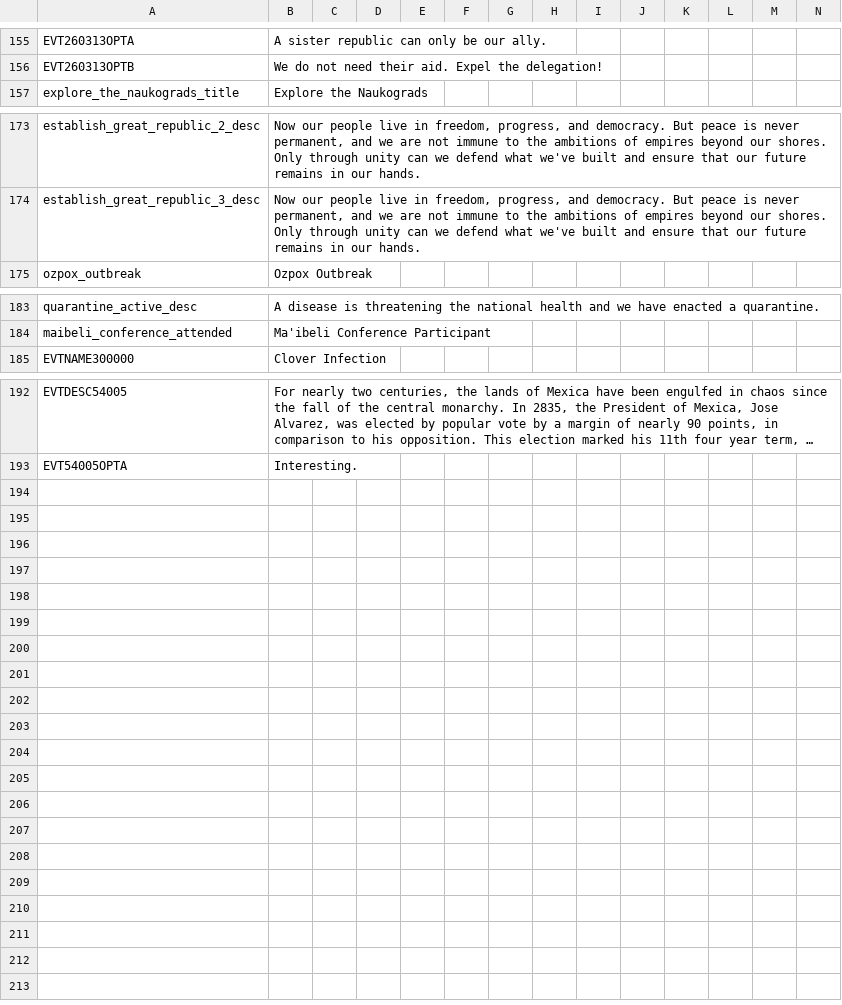
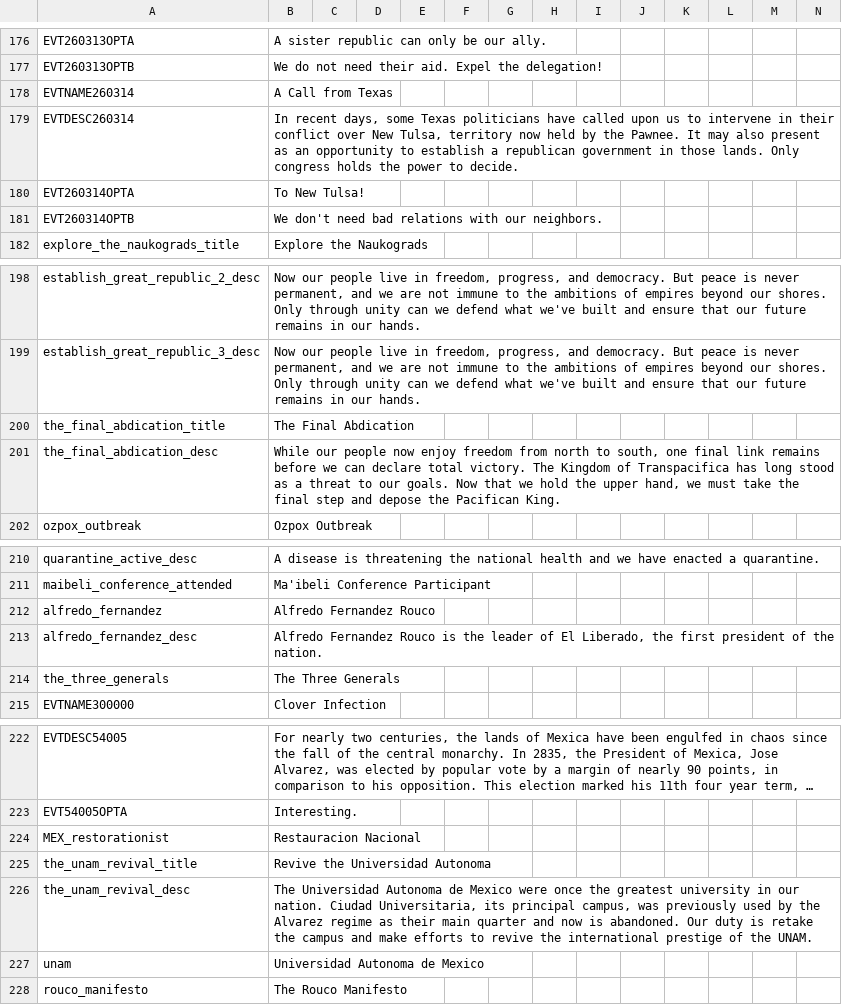
Before and after one commit to Syndyo/A-New-Sun-Will-Rise-Crante-Expansion, a CSV file: ANSWR Crante Expansion/localisation/Crante Localization.csv, drawn as a sheet; only a part is shown, gaps mark what is left out; long unchanged cells end in …; rows hold the shown columns only; the diff covers the shown part only; the diff names each change by its address in the sheet, - before the commit and + after, or states it on an @@ line.

Commit message:
Added more events, decisions and details before the ModDB release

```diff
--- a/ANSWR Crante Expansion/localisation/Crante Localization.csv
+++ b/ANSWR Crante Expansion/localisation/Crante Localization.csv
+row 178: EVTNAME260314 | A Call from Texas
+row 179: EVTDESC260314 | In recent days, some Texas politicians have called upon us to intervene in their conflict over New Tulsa, territory now held by the Pawnee. It may also present as an opportunity to establish a republican government in those lands. Only congress holds the power to decide.
+row 180: EVT260314OPTA | To New Tulsa!
+row 181: EVT260314OPTB | We don't need bad relations with our neighbors.
+row 200: the_final_abdication_title | The Final Abdication
+row 201: the_final_abdication_desc | While our people now enjoy freedom from north to south, one final link remains before we can declare total victory. The Kingdom of Transpacifica has long stood as a threat to our goals. Now that we hold the upper hand, we must take the final step and depose the Pacifican King.
+row 212: alfredo_fernandez | Alfredo Fernandez Rouco
+row 213: alfredo_fernandez_desc | Alfredo Fernandez Rouco is the leader of El Liberado, the first president of the nation.
+row 214: the_three_generals | The Three Generals
+row 224: MEX_restorationist | Restauracion Nacional
+row 225: the_unam_revival_title | Revive the Universidad Autonoma
+row 226: the_unam_revival_desc | The Universidad Autonoma de Mexico were once the greatest university in our nation. Ciudad Universitaria, its principal campus, was previously used by the Alvarez regime as their main quarter and now is abandoned. Our duty is retake the campus and make efforts to revive the international prestige of the UNAM.
+row 227: unam | Universidad Autonoma de Mexico
+row 228: rouco_manifesto | The Rouco Manifesto
```
Also changed, not shown: 21 added rows and 1 edited cell elsewhere in this file, ANSWR Crante Expansion/localisation/00_HPM_countries.csv, 14 other files.
